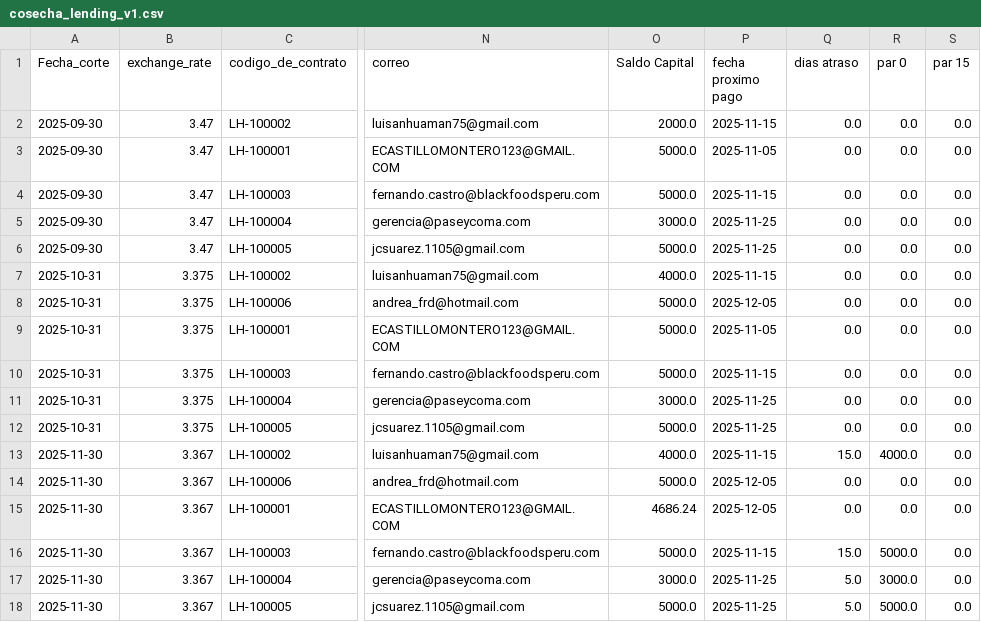
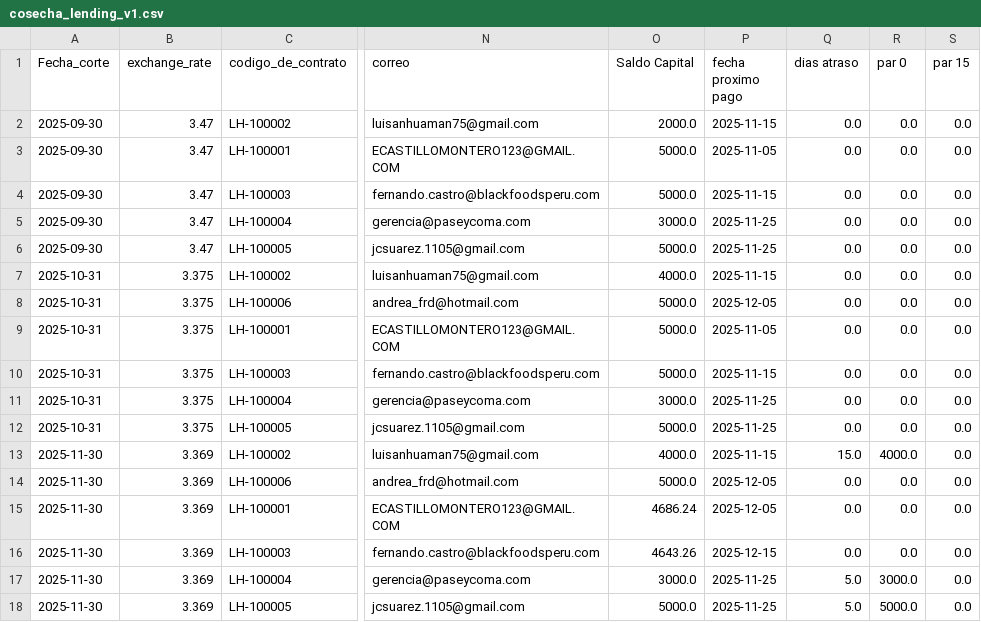
Before and after one commit to trevorseether/Data-Analysis-Tools-Factoring, a CSV file: Lending/cosecha_lending_v1.csv, drawn as a sheet; only a part is shown, gaps mark what is left out; the diff names each change by its address in the sheet, - before the commit and + after, or states it on an @@ line.

```diff
--- a/Lending/cosecha_lending_v1.csv
+++ b/Lending/cosecha_lending_v1.csv
-B13:B18 (exchange_rate): 3.367
+B13:B18 (exchange_rate): 3.369
-O16 (Saldo Capital): 5000.0
+O16 (Saldo Capital): 4643.26
-P16 (fecha proximo pago): 2025-11-15
+P16 (fecha proximo pago): 2025-12-15
-Q16 (dias atraso): 15.0
+Q16 (dias atraso): 0.0
-R16 (par 0): 5000.0
+R16 (par 0): 0.0
```
Also changed, not shown: Lending/portafolio_lending_v1.csv, 24 other files.
